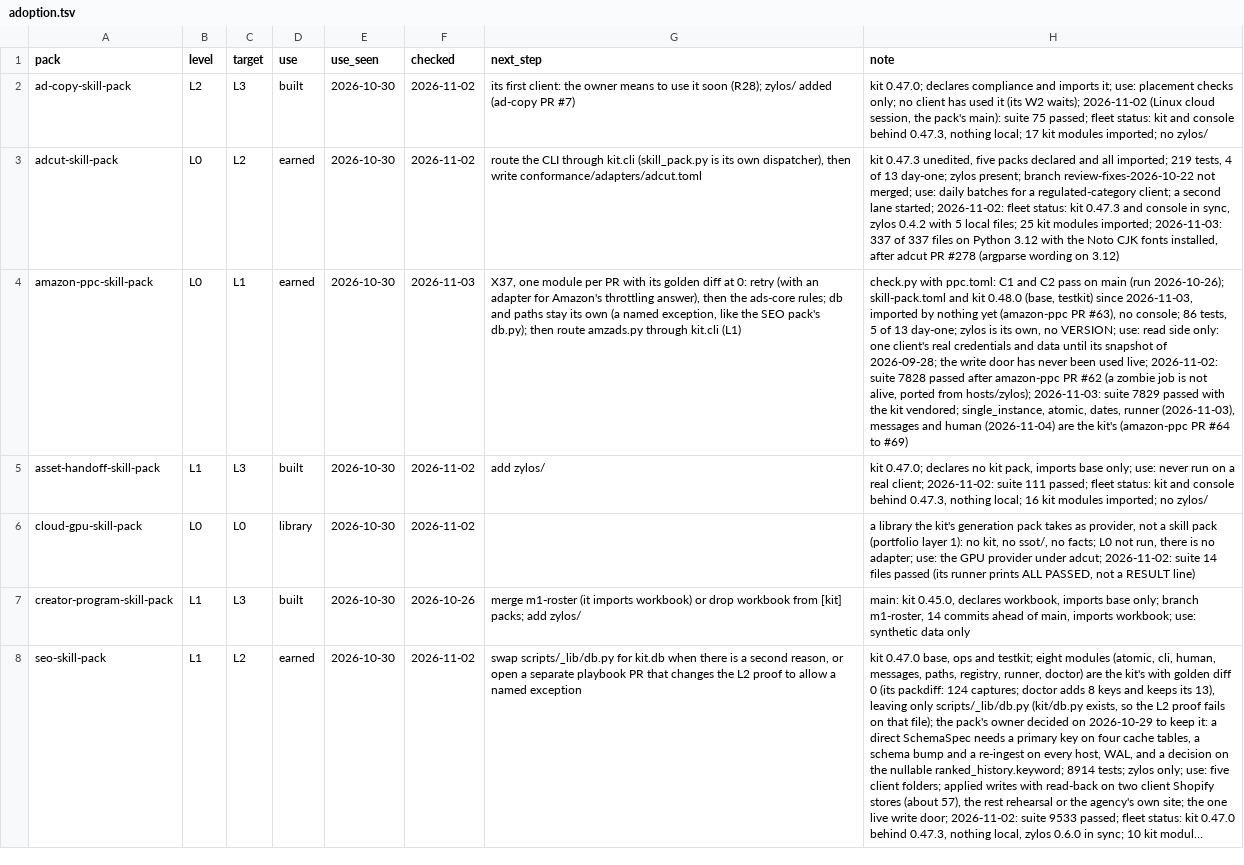
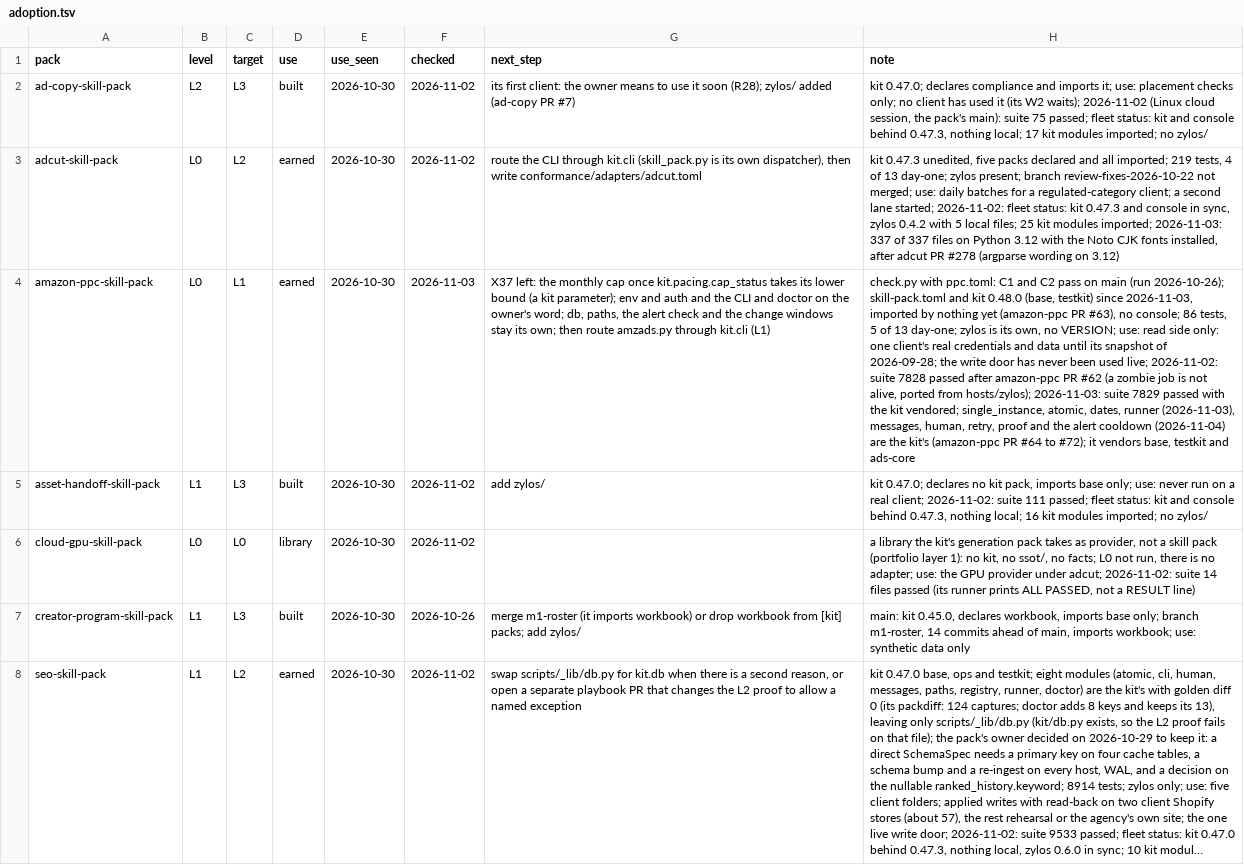
Before and after one commit to thaddeus-builds/skill-pack-playbook, a TSV file: tools/adoption.tsv, drawn as a sheet; only a part is shown; long unchanged cells end in …; the diff names each change by its address in the sheet, - before the commit and + after, or states it on an @@ line.

```diff
--- a/tools/adoption.tsv
+++ b/tools/adoption.tsv
-G4 (next_step): X37, one module per PR with its golden diff at 0: retry (with an adapter for Amazon's throttling answer), then the ads-core rules; db and paths stay its own (a named exception, like the SEO pack's db.py); then route…
+G4 (next_step): X37 left: the monthly cap once kit.pacing.cap_status takes its lower bound (a kit parameter); env and auth and the CLI and doctor on the owner's word; db, paths, the alert check and the change windows stay its own; then route…
-H4 (note): …runner (2026-11-03), messages and human (2026-11-04) are the kit's (amazon-ppc PR #64 to #69)
+H4 (note): …runner (2026-11-03), messages, human, retry, proof and the alert cooldown (2026-11-04) are the kit's (amazon-ppc PR #64 to #72); it vendors base, testkit and ads-core
```
Also changed, not shown: tools/pack_status.tsv, 2 other files.
